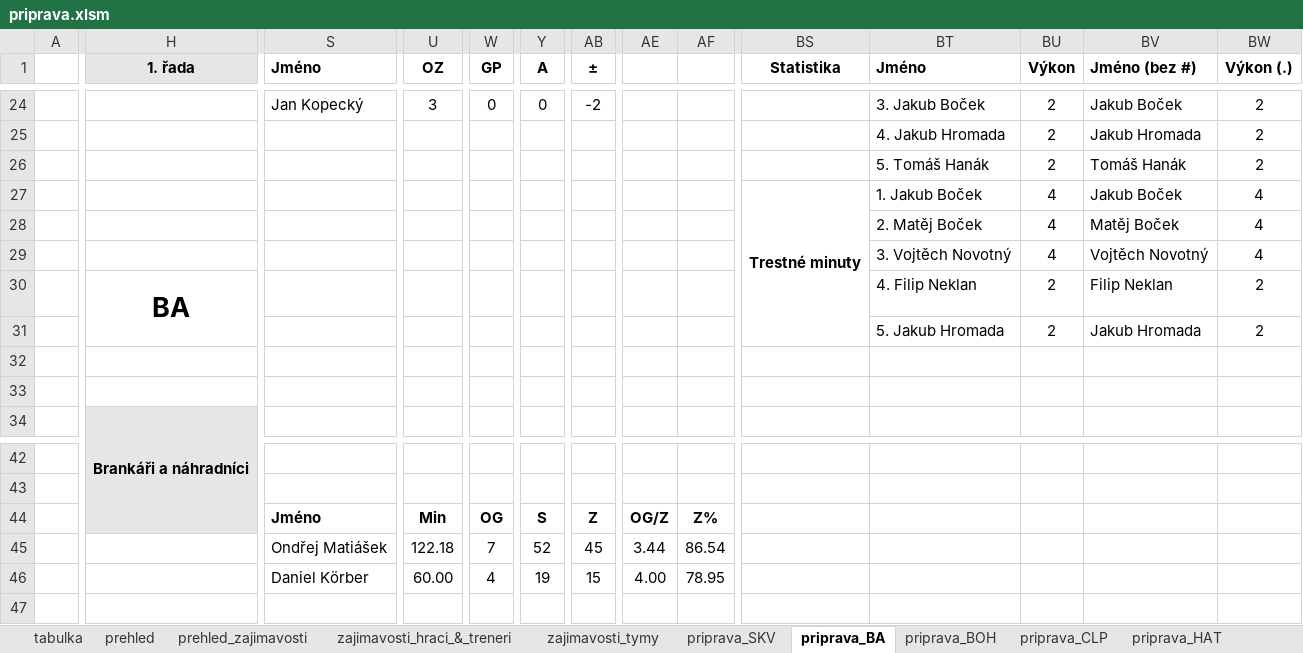
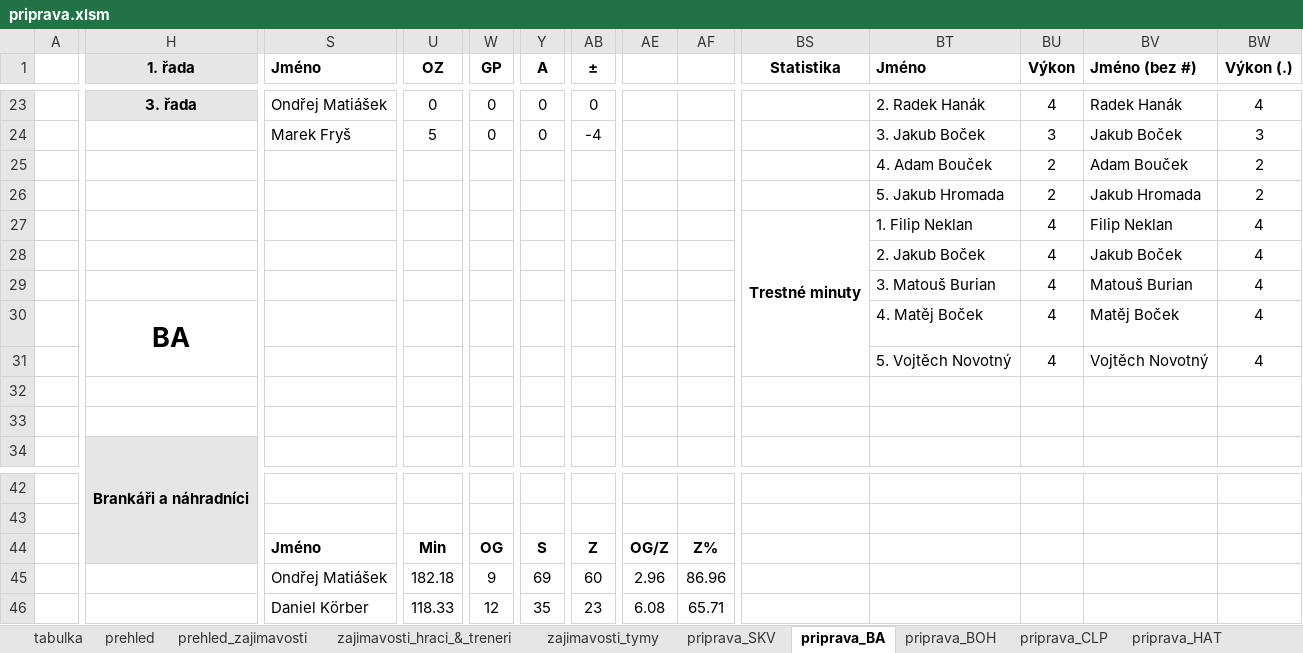
Before and after one commit to klimarichard/ceskyflorbal, an Excel workbook: priprava.xlsm, sheet priprava_BA, drawn as a sheet; only a part is shown, gaps mark what is left out; values as stored, in another font and other column widths than the file's, no borders; conditional formats not drawn; removed rows and columns are numbered as before the commit, all else as after; rows hold the shown columns only; the diff covers the shown part only; the diff names each change by its address in the sheet, - before the commit and + after, or states it on an @@ line.

```diff
--- a/priprava.xlsm (sheet priprava_BA)
+++ b/priprava.xlsm (sheet priprava_BA)
+row 23:  | 3. řada | Ondřej Matiášek | 0 | 0 | 0 | 0 |  |  |  | 2. Radek Hanák | 4 | Radek Hanák | 4
-S24 (Jméno): Jan Kopecký
+S24 (Jméno): Marek Fryš
-U24 (OZ): 3
+U24 (OZ): 5
-AB24 (±): -2
+AB24 (±): -4
-BU24 (Výkon): 2
+BU24 (Výkon): 3
-BW24 (Výkon (.)): 2
+BW24 (Výkon (.)): 3
-BT25 (Jméno): 4. Jakub Hromada
+BT25 (Jméno): 4. Adam Bouček
-BV25 (Jméno (bez #)): Jakub Hromada
+BV25 (Jméno (bez #)): Adam Bouček
-row 26:  |  |  |  |  |  |  |  |  |  | 5. Tomáš Hanák | 2 | Tomáš Hanák | 2
-row 27:  |  |  |  |  |  |  |  |  | Trestné minuty | 1. Jakub Boček | 4 | Jakub Boček | 4
-row 28:  |  |  |  |  |  |  |  |  |  | 2. Matěj Boček | 4 | Matěj Boček | 4
-row 29:  |  |  |  |  |  |  |  |  |  | 3. Vojtěch Novotný | 4 | Vojtěch Novotný | 4
-row 30:  | BA |  |  |  |  |  |  |  |  | 4. Filip Neklan | 2 | Filip Neklan | 2
+H26:I26 merged
+row 27:  |  |  |  |  |  |  |  |  | Trestné minuty | 1. Filip Neklan | 4 | Filip Neklan | 4
+row 28:  |  |  |  |  |  |  |  |  |  | 2. Jakub Boček | 4 | Jakub Boček | 4
+row 29:  |  |  |  |  |  |  |  |  |  | 3. Matouš Burian | 4 | Matouš Burian | 4
+row 30:  | BA |  |  |  |  |  |  |  |  | 4. Matěj Boček | 4 | Matěj Boček | 4
+row 31:  |  |  |  |  |  |  |  |  |  | 5. Vojtěch Novotný | 4 | Vojtěch Novotný | 4
+row 45:  |  | Ondřej Matiášek | 182.18 | 9 | 69 | 60 | 2.96 | 86.96
-S46 (Jméno): Ondřej Matiášek
+S46 (Jméno): Daniel Körber
-U46 (OZ): 122.18
+U46 (OZ): 118.33
-W46 (GP): 7
+W46 (GP): 12
-Y46 (A): 52
+Y46 (A): 35
-AB46 (±): 45
+AB46 (±): 23
-AE46: 3.44
+AE46: 6.08
-AF46: 86.54
+AF46: 65.71
-row 46:  |  | Daniel Körber | 60.00 | 4 | 19 | 15 | 4.00 | 78.95
```
Also changed, not shown: 7 added rows, 8 removed rows, 140 edited cells, cell formats and merged cells elsewhere in this sheet, sheet priprava_HAT, sheet priprava_OST, sheet priprava_PAR, sheet priprava_VIT, sheet priprava_SKV, sheet priprava_LIB, 9 more sheets, formulas that keep their value, hidden cells.
